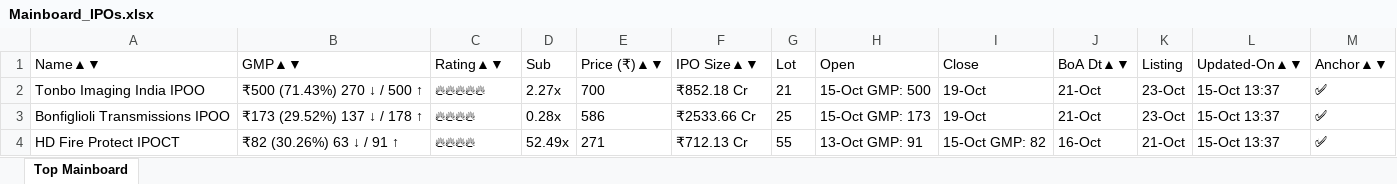
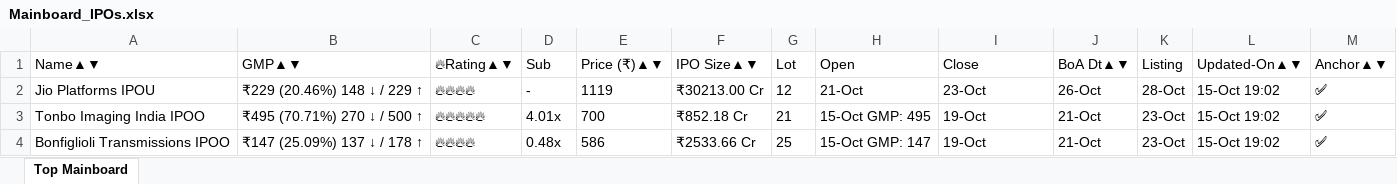
Before and after one commit to ayushpdkushwaha1/ipo-gmp-bot, an Excel workbook: files/Mainboard_IPOs.xlsx, sheet Top Mainboard, drawn as a sheet; values as stored, in another font and other column widths than the file's, no borders; removed rows and columns are numbered as before the commit, all else as after; the diff names each change by its address in the sheet, - before the commit and + after, or states it on an @@ line.

```diff
--- a/files/Mainboard_IPOs.xlsx (sheet Top Mainboard)
+++ b/files/Mainboard_IPOs.xlsx (sheet Top Mainboard)
-C1: Rating▲▼
+C1: 🔥Rating▲▼
+row 2: Jio Platforms IPOU | ₹229 (20.46%) 148 ↓ / 229 ↑ | 🔥🔥🔥🔥 | - | 1119 | ₹30213.00 Cr | 12 | 21-Oct | 23-Oct | 26-Oct | 28-Oct | 15-Oct 19:02 | ✅
-B3 (GMP▲▼): ₹500 (71.43%) 270 ↓ / 500 ↑
+B3 (GMP▲▼): ₹495 (70.71%) 270 ↓ / 500 ↑
-D3 (Sub): 2.27x
+D3 (Sub): 4.01x
-H3 (Open): 15-Oct GMP: 500
+H3 (Open): 15-Oct GMP: 495
-L3:L4 (Updated-On▲▼): 15-Oct 13:37
+L3:L4 (Updated-On▲▼): 15-Oct 19:02
-B4 (GMP▲▼): ₹173 (29.52%) 137 ↓ / 178 ↑
+B4 (GMP▲▼): ₹147 (25.09%) 137 ↓ / 178 ↑
-D4 (Sub): 0.28x
+D4 (Sub): 0.48x
-H4 (Open): 15-Oct GMP: 173
+H4 (Open): 15-Oct GMP: 147
-row 4: HD Fire Protect IPOCT | ₹82 (30.26%) 63 ↓ / 91 ↑ | 🔥🔥🔥🔥 | 52.49x | 271 | ₹712.13 Cr | 55 | 13-Oct GMP: 91 | 15-Oct GMP: 82 | 16-Oct | 21-Oct | 15-Oct 13:37 | ✅
```
Also changed, not shown: files/SME_IPOs.xlsx, files/gmp.xlsx, 2 other files.
